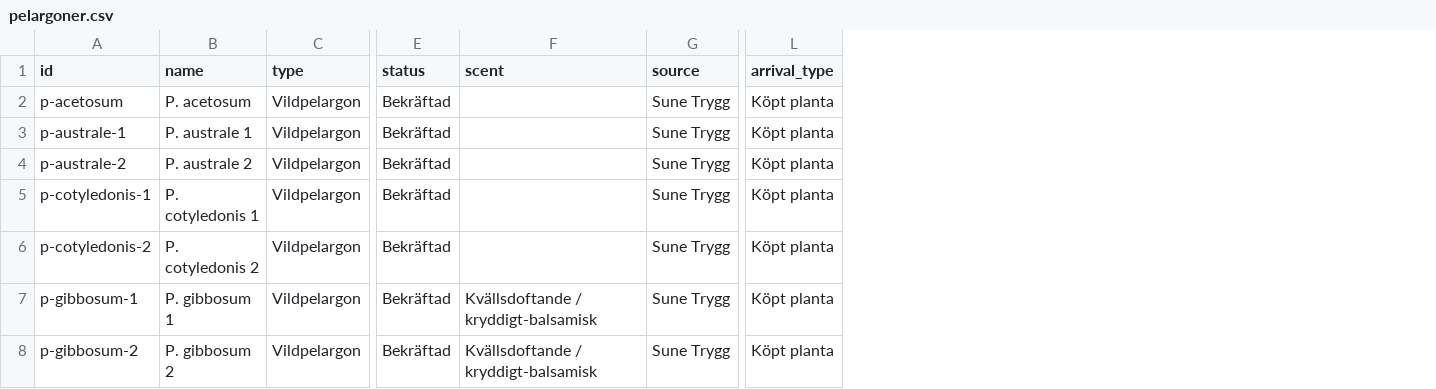
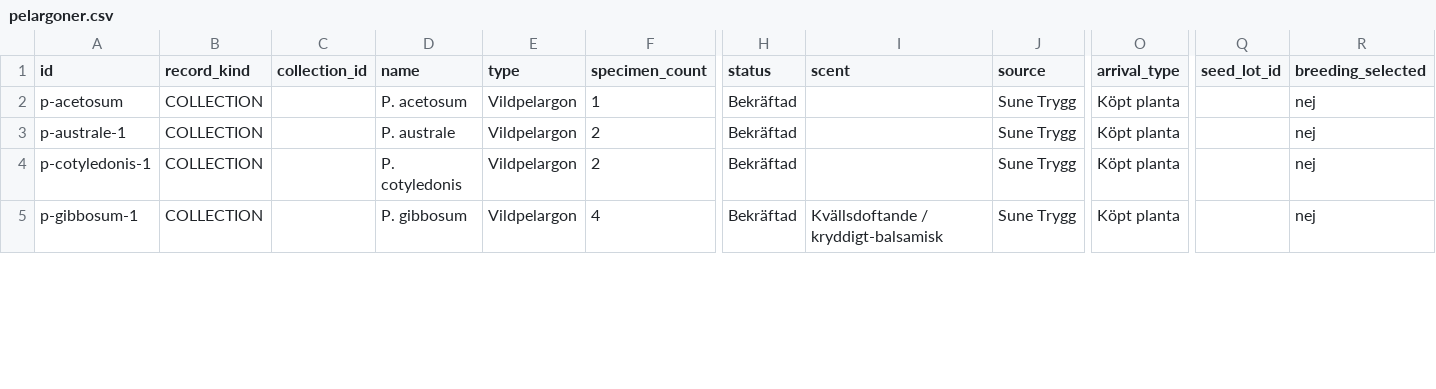
Before and after one commit to huasdy/mina-vaxter, a CSV file: data/pelargoner.csv, drawn as a sheet; only a part is shown, gaps mark what is left out; removed rows and columns are numbered as before the commit, all else as after; rows hold the shown columns only; the diff covers the shown part only; the diff names each change by its address in the sheet, - before the commit and + after, or states it on an @@ line.

```diff
--- a/data/pelargoner.csv
+++ b/data/pelargoner.csv
+column B (record_kind), rows 2-5: all COLLECTION
+column C (collection_id), empty
+column F (specimen_count), rows 2-5: 1 | 2 | 2 | 4
+column Q (seed_lot_id), empty
+column R (breeding_selected), rows 2-5: all nej
-D3 (name): P. australe 1
+D3 (name): P. australe
-row 4: p-australe-2 | P. australe 2 | Vildpelargon | Bekräftad |  | Sune Trygg | Köpt planta
-D4 (name): P. cotyledonis 1
+D4 (name): P. cotyledonis
-row 6: p-cotyledonis-2 | P. cotyledonis 2 | Vildpelargon | Bekräftad |  | Sune Trygg | Köpt planta
-D5 (name): P. gibbosum 1
+D5 (name): P. gibbosum
-row 8: p-gibbosum-2 | P. gibbosum 2 | Vildpelargon | Bekräftad | Kvällsdoftande / kryddigt-balsamisk | Sune Trygg | Köpt planta
```
Also changed, not shown: 8 removed rows and 9 edited cells elsewhere in this file, data/citrus.csv, data/citrus_bilder.csv, 26 other files.
